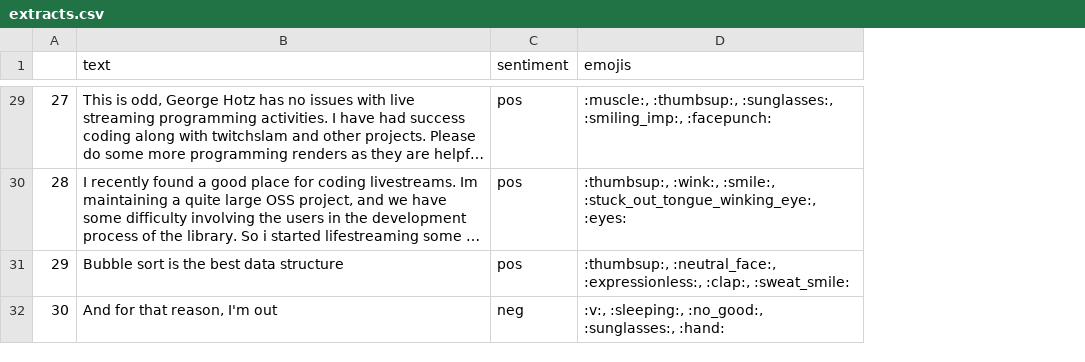
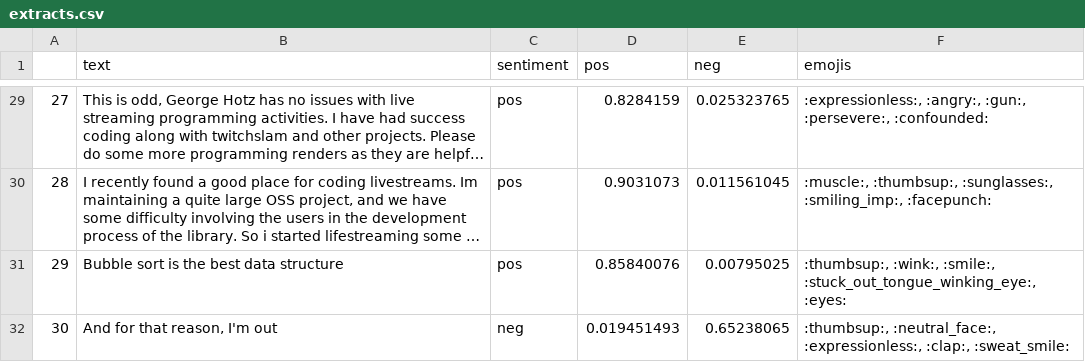
Before and after one commit to ajskateboarder/wordsmyth, a CSV file: extracts.csv, drawn as a sheet; only a part is shown, gaps mark what is left out; long unchanged cells end in …; addresses are those after the commit; the diff covers the shown part only; the diff names each change by its address in the sheet, - before the commit and + after, or states it on an @@ line.

```diff
--- a/extracts.csv
+++ b/extracts.csv
+column D (pos), rows 29-32: 0.8284159 | 0.9031073 | 0.85840076 | 0.019451493
+column E (neg), rows 29-32: 0.025323765 | 0.011561045 | 0.00795025 | 0.65238065
-F29 (emojis): :muscle:, :thumbsup:, :sunglasses:, :smiling_imp:, :facepunch:
+F29 (emojis): :expressionless:, :angry:, :gun:, :persevere:, :confounded:
-F30 (emojis): :thumbsup:, :wink:, :smile:, :stuck_out_tongue_winking_eye:, :eyes:
+F30 (emojis): :muscle:, :thumbsup:, :sunglasses:, :smiling_imp:, :facepunch:
-F31 (emojis): :thumbsup:, :neutral_face:, :expressionless:, :clap:, :sweat_smile:
+F31 (emojis): :thumbsup:, :wink:, :smile:, :stuck_out_tongue_winking_eye:, :eyes:
-F32 (emojis): :v:, :sleeping:, :no_good:, :sunglasses:, :hand:
+F32 (emojis): :thumbsup:, :neutral_face:, :expressionless:, :clap:, :sweat_smile:
```
Also changed, not shown: 27 edited cells elsewhere in this file, 1 other file.
